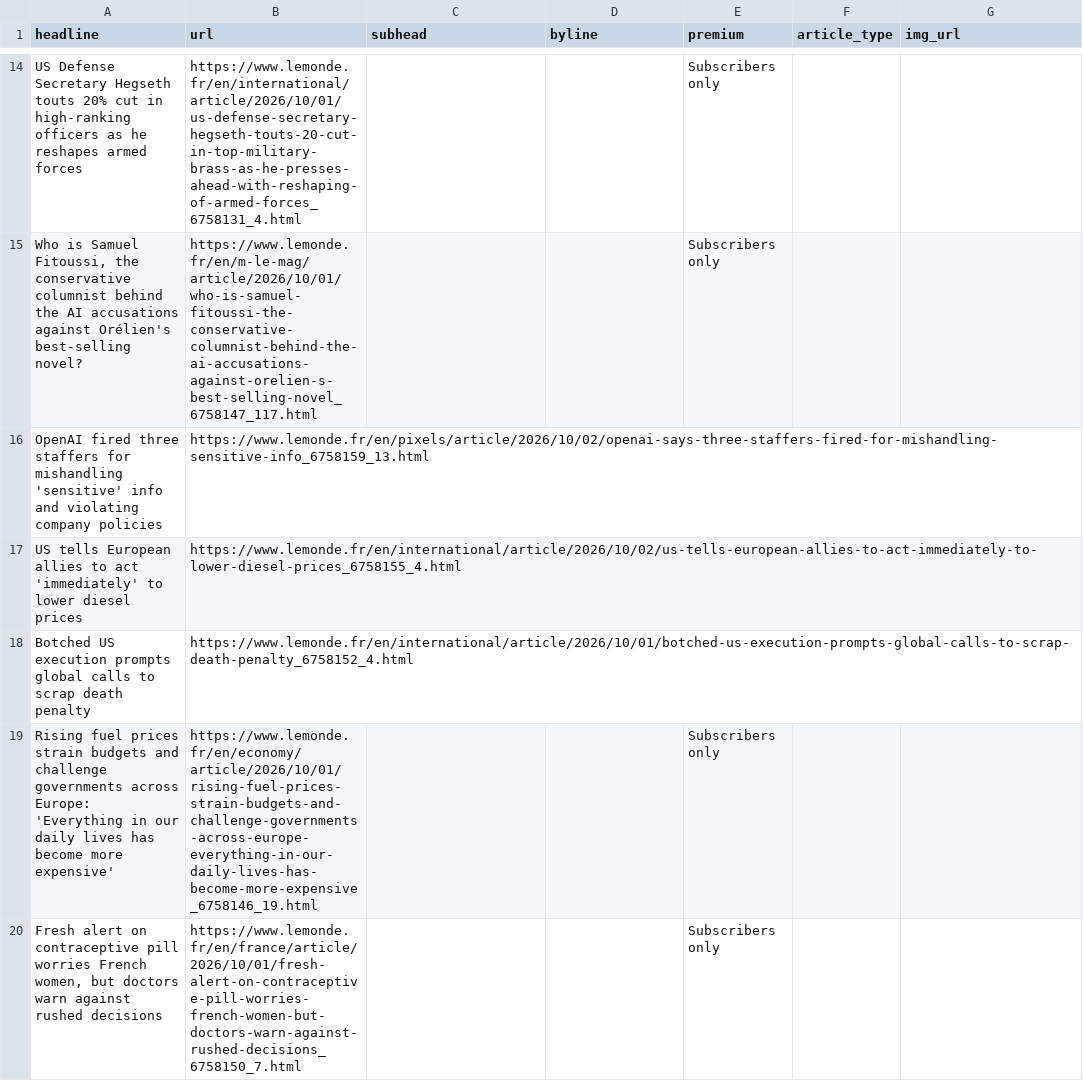
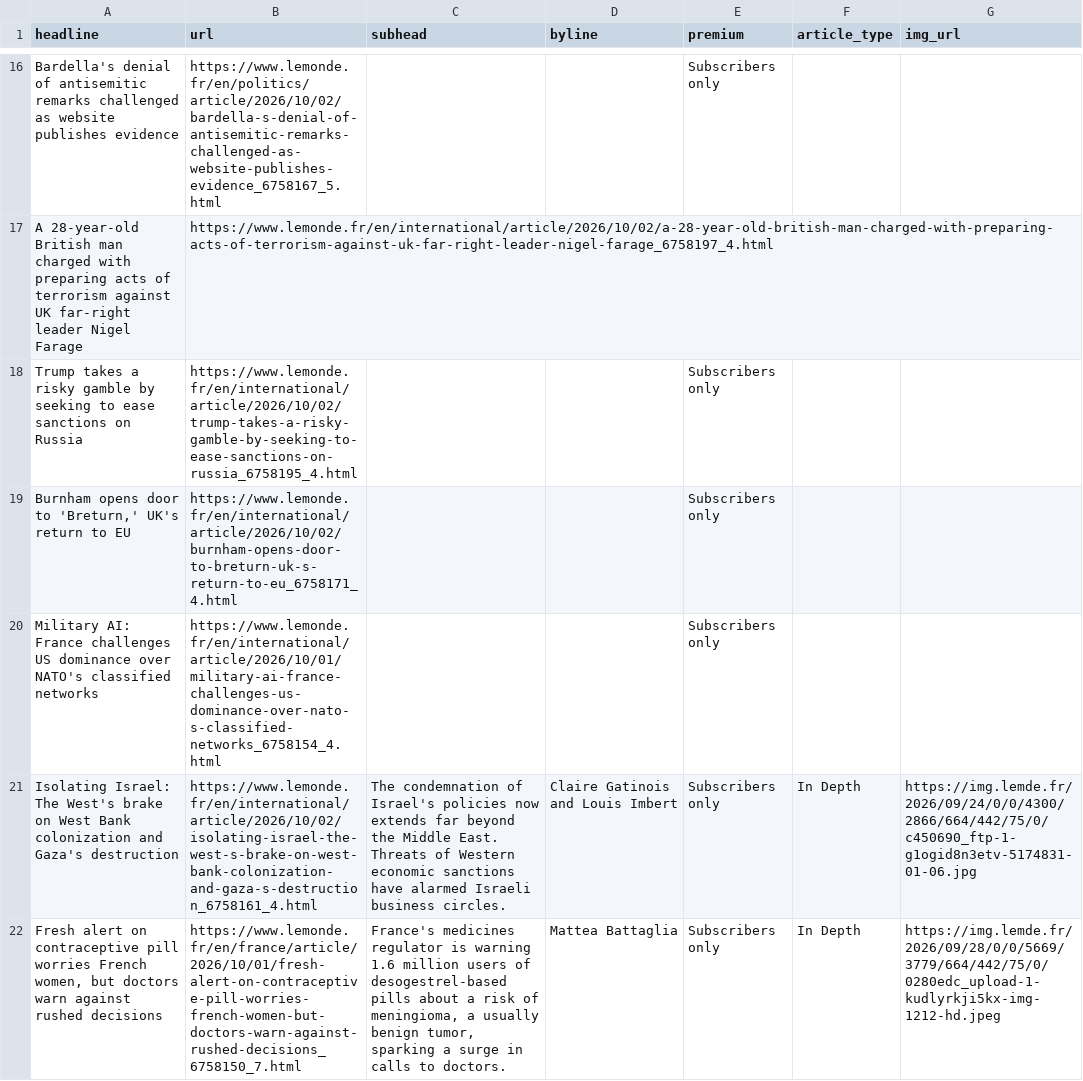
Before and after one commit to var-iane/lemonde-scraper, a CSV file: lemonde-scraped-results.csv, drawn as a sheet; only a part is shown, gaps mark what is left out; removed rows and columns are numbered as before the commit, all else as after; the diff covers the shown part only; the diff names each change by its address in the sheet, - before the commit and + after, or states it on an @@ line.

```diff
--- a/lemonde-scraped-results.csv
+++ b/lemonde-scraped-results.csv
-A16 (headline): US Defense Secretary Hegseth touts 20% cut in high-ranking officers as he reshapes armed forces
+A16 (headline): Bardella's denial of antisemitic remarks challenged as website publishes evidence
-B16 (url): https://www.lemonde.fr/en/international/article/2026/10/01/us-defense-secretary-hegseth-touts-20-cut-in-top-military-brass-as-he-presses-ahead-with-reshaping-of-armed-forces_6758131_4.html
+B16 (url): https://www.lemonde.fr/en/politics/article/2026/10/02/bardella-s-denial-of-antisemitic-remarks-challenged-as-website-publishes-evidence_6758167_5.html
+row 17: A 28-year-old British man charged with preparing acts of terrorism against UK far-right leader Nigel Farage | https://www.lemonde.fr/en/international/article/2026/10/02/a-28-year-old-british-man-charged-with-preparing-acts-of-terrorism-against-uk-far-right-leader-nigel-farage_6758197_4.html
-A18 (headline): Who is Samuel Fitoussi, the conservative columnist behind the AI accusations against Orélien's best-selling novel?
+A18 (headline): Trump takes a risky gamble by seeking to ease sanctions on Russia
-B18 (url): https://www.lemonde.fr/en/m-le-mag/article/2026/10/01/who-is-samuel-fitoussi-the-conservative-columnist-behind-the-ai-accusations-against-orelien-s-best-selling-novel_6758147_117.html
+B18 (url): https://www.lemonde.fr/en/international/article/2026/10/02/trump-takes-a-risky-gamble-by-seeking-to-ease-sanctions-on-russia_6758195_4.html
-row 16: OpenAI fired three staffers for mishandling 'sensitive' info and violating company policies | https://www.lemonde.fr/en/pixels/article/2026/10/02/openai-says-three-staffers-fired-for-mishandling-sensitive-info_6758159_13.html
-row 17: US tells European allies to act 'immediately' to lower diesel prices | https://www.lemonde.fr/en/international/article/2026/10/02/us-tells-european-allies-to-act-immediately-to-lower-diesel-prices_6758155_4.html
-row 18: Botched US execution prompts global calls to scrap death penalty | https://www.lemonde.fr/en/international/article/2026/10/01/botched-us-execution-prompts-global-calls-to-scrap-death-penalty_6758152_4.html
+row 19: Burnham opens door to 'Breturn,' UK's return to EU | https://www.lemonde.fr/en/international/article/2026/10/02/burnham-opens-door-to-breturn-uk-s-return-to-eu_6758171_4.html |  |  | Subscribers only
-A20 (headline): Rising fuel prices strain budgets and challenge governments across Europe: 'Everything in our daily lives has become more expensive'
+A20 (headline): Military AI: France challenges US dominance over NATO's classified networks
-B20 (url): https://www.lemonde.fr/en/economy/article/2026/10/01/rising-fuel-prices-strain-budgets-and-challenge-governments-across-europe-everything-in-our-daily-lives-has-become-more-expensive_6758146_19.html
+B20 (url): https://www.lemonde.fr/en/international/article/2026/10/01/military-ai-france-challenges-us-dominance-over-nato-s-classified-networks_6758154_4.html
+row 21: Isolating Israel: The West's brake on West Bank colonization and Gaza's destruction | https://www.lemonde.fr/en/international/article/2026/10/02/isolating-israel-the-west-s-brake-on-west-bank-colonization-and-gaza-s-destruction_6758161_4.html | The condemnation of Israel's policies now extends far beyond the Middle East. Threats of Western economic sanctions have alarmed Israeli business circles. | Claire Gatinois and Louis Imbert | Subscribers only | In Depth | https://img.lemde.fr/2026/09/24/0/0/4300/2866/664/442/75/0/c450690_ftp-1-g1ogid8n3etv-5174831-01-06.jpg
-C22 (subhead): (empty)
+C22 (subhead): France's medicines regulator is warning 1.6 million users of desogestrel-based pills about a risk of meningioma, a usually benign tumor, sparking a surge in calls to doctors.
-D22 (byline): (empty)
+D22 (byline): Mattea Battaglia
-F22 (article_type): (empty)
+F22 (article_type): In Depth
-G22 (img_url): (empty)
+G22 (img_url): https://img.lemde.fr/2026/09/28/0/0/5669/3779/664/442/75/0/0280edc_upload-1-kudlyrkji5kx-img-1212-hd.jpeg
```
Also changed, not shown: 11 added rows, 11 removed rows and 21 edited cells elsewhere in this file.
